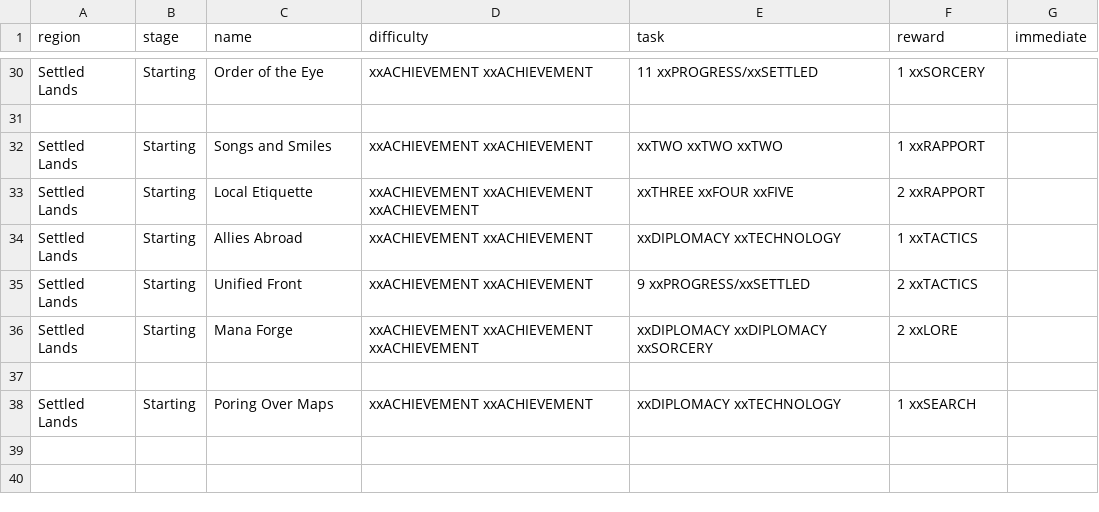
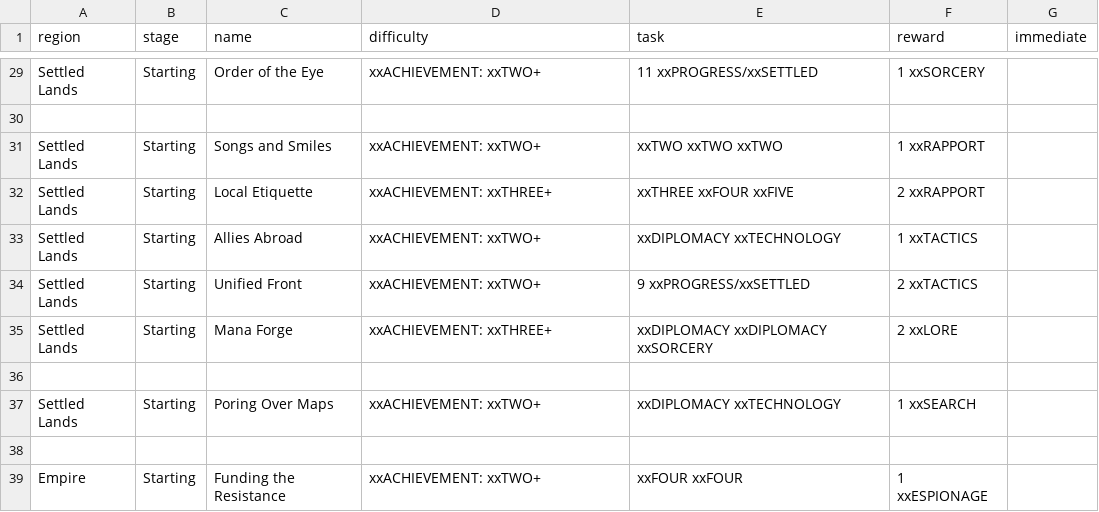
Before and after one commit to ziapeltagames/six-winters, a CSV file: csv/achievement-cards.csv, drawn as a sheet; only a part is shown, gaps mark what is left out; the diff covers the shown part only.

Commit message:
plan forward for slightly streamlined achievements

```diff
--- a/csv/achievement-cards.csv
+++ b/csv/achievement-cards.csv
@@ -30,9 +29,11 @@ region,stage,name,difficulty,task,reward,immediate
-"Settled Lands","Starting","Order of the Eye","xxACHIEVEMENT xxACHIEVEMENT","11 xxPROGRESS/xxSETTLED","1 xxSORCERY",
+"Settled Lands","Starting","Order of the Eye","xxACHIEVEMENT: xxTWO+","11 xxPROGRESS/xxSETTLED","1 xxSORCERY",
 
-"Settled Lands","Starting","Songs and Smiles","xxACHIEVEMENT xxACHIEVEMENT","xxTWO xxTWO xxTWO","1 xxRAPPORT",
-"Settled Lands","Starting","Local Etiquette","xxACHIEVEMENT xxACHIEVEMENT xxACHIEVEMENT","xxTHREE xxFOUR xxFIVE","2 xxRAPPORT",
-"Settled Lands","Starting","Allies Abroad","xxACHIEVEMENT xxACHIEVEMENT","xxDIPLOMACY xxTECHNOLOGY","1 xxTACTICS",
-"Settled Lands","Starting","Unified Front","xxACHIEVEMENT xxACHIEVEMENT","9 xxPROGRESS/xxSETTLED","2 xxTACTICS",
-"Settled Lands","Starting","Mana Forge","xxACHIEVEMENT xxACHIEVEMENT xxACHIEVEMENT","xxDIPLOMACY xxDIPLOMACY xxSORCERY","2 xxLORE",
+"Settled Lands","Starting","Songs and Smiles","xxACHIEVEMENT: xxTWO+","xxTWO xxTWO xxTWO","1 xxRAPPORT",
+"Settled Lands","Starting","Local Etiquette","xxACHIEVEMENT: xxTHREE+","xxTHREE xxFOUR xxFIVE","2 xxRAPPORT",
+"Settled Lands","Starting","Allies Abroad","xxACHIEVEMENT: xxTWO+","xxDIPLOMACY xxTECHNOLOGY","1 xxTACTICS",
+"Settled Lands","Starting","Unified Front","xxACHIEVEMENT: xxTWO+","9 xxPROGRESS/xxSETTLED","2 xxTACTICS",
+"Settled Lands","Starting","Mana Forge","xxACHIEVEMENT: xxTHREE+","xxDIPLOMACY xxDIPLOMACY xxSORCERY","2 xxLORE",
 
-"Settled Lands","Starting","Poring Over Maps","xxACHIEVEMENT xxACHIEVEMENT","xxDIPLOMACY xxTECHNOLOGY","1 xxSEARCH",
+"Settled Lands","Starting","Poring Over Maps","xxACHIEVEMENT: xxTWO+","xxDIPLOMACY xxTECHNOLOGY","1 xxSEARCH",
+
+"Empire","Starting","Funding the Resistance","xxACHIEVEMENT: xxTWO+","xxFOUR xxFOUR","1 xxESPIONAGE",
```
Also changed, not shown: 1 removed row and 22 edited cells elsewhere in this file, 3 other files.
